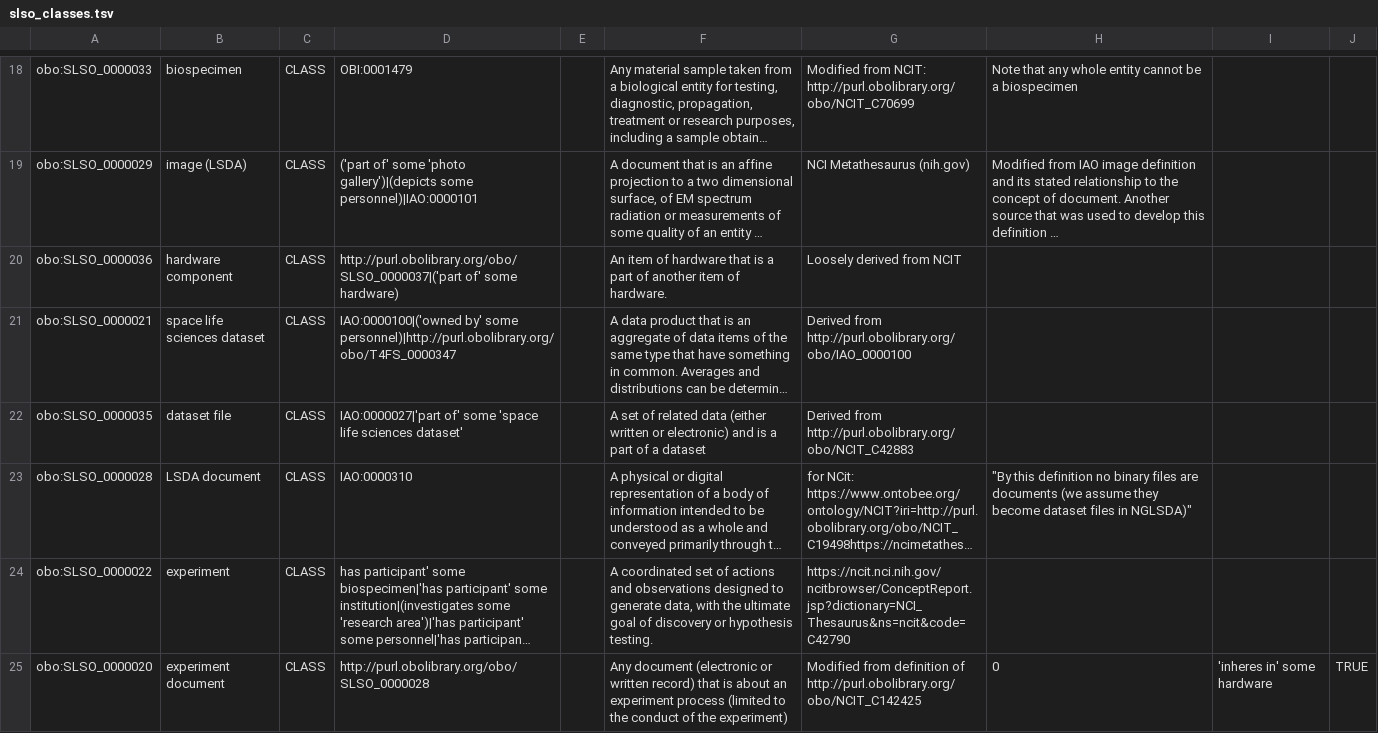
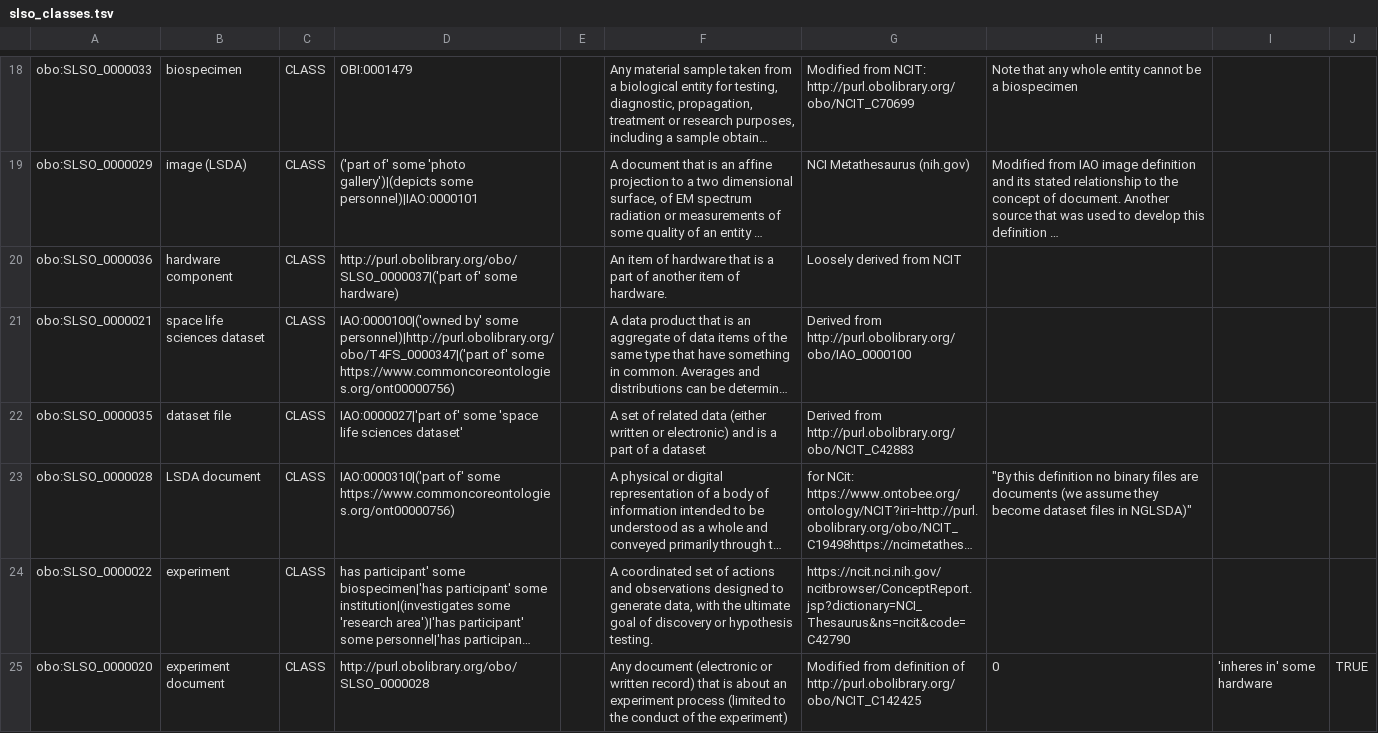
Before and after one commit to nasa/LSDAO, a TSV file: src/ontology/templates/slso_classes.tsv, drawn as a sheet; only a part is shown, gaps mark what is left out; long unchanged cells end in …; the diff names each change by its address in the sheet, - before the commit and + after, or states it on an @@ line.

```diff
--- a/src/ontology/templates/slso_classes.tsv
+++ b/src/ontology/templates/slso_classes.tsv
-D21: …by' some personnel)|http://purl.obolibrary.org/obo/T4FS_0000347
+D21: …by' some personnel)|http://purl.obolibrary.org/obo/T4FS_0000347|('part of' some https://www.commoncoreontologies.org/ont00000756)
-D23: IAO:0000310
+D23: IAO:0000310|('part of' some https://www.commoncoreontologies.org/ont00000756)
```
Also changed, not shown: src/ontology/templates/slso_properties.tsv, 32 other files.
